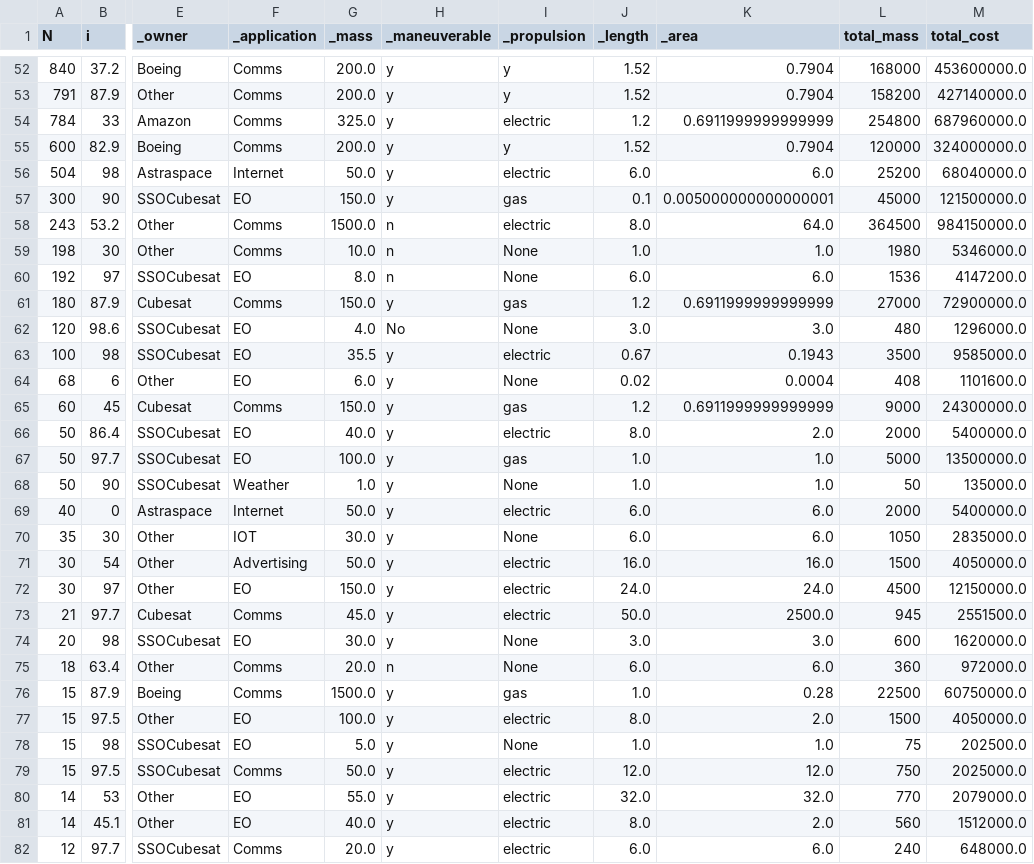
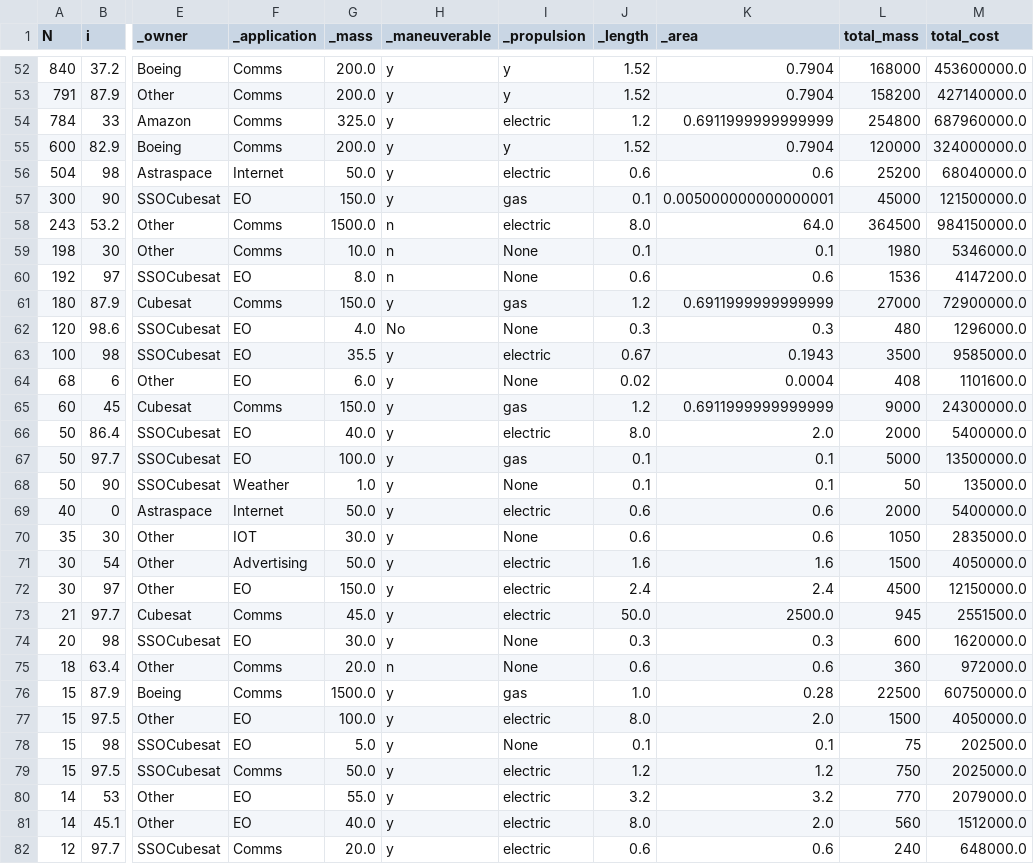
Before and after one commit to ucl-sgnl/FSPSimulator, a CSV file: src/data/results/SATCAT_after_prop_fresh_cat.csv, drawn as a sheet; only a part is shown, gaps mark what is left out; the diff covers the shown part only; the diff names each change by its address in the sheet, - before the commit and + after, or states it on an @@ line.

```diff
--- a/src/data/results/SATCAT_after_prop_fresh_cat.csv
+++ b/src/data/results/SATCAT_after_prop_fresh_cat.csv
-J56 (_length): 6.0
+J56 (_length): 0.6
-K56 (_area): 6.0
+K56 (_area): 0.6
-J59 (_length): 1.0
+J59 (_length): 0.1
-K59 (_area): 1.0
+K59 (_area): 0.1
-J60 (_length): 6.0
+J60 (_length): 0.6
-K60 (_area): 6.0
+K60 (_area): 0.6
-J62 (_length): 3.0
+J62 (_length): 0.3
-K62 (_area): 3.0
+K62 (_area): 0.3
-J67:J68 (_length): 1.0
+J67:J68 (_length): 0.1
-K67:K68 (_area): 1.0
+K67:K68 (_area): 0.1
-J69:J70 (_length): 6.0
+J69:J70 (_length): 0.6
-K69:K70 (_area): 6.0
+K69:K70 (_area): 0.6
-J71 (_length): 16.0
+J71 (_length): 1.6
-K71 (_area): 16.0
+K71 (_area): 1.6
-J72 (_length): 24.0
+J72 (_length): 2.4
-K72 (_area): 24.0
+K72 (_area): 2.4
-J74 (_length): 3.0
+J74 (_length): 0.3
-K74 (_area): 3.0
+K74 (_area): 0.3
-J75 (_length): 6.0
+J75 (_length): 0.6
-K75 (_area): 6.0
+K75 (_area): 0.6
-J78 (_length): 1.0
+J78 (_length): 0.1
-K78 (_area): 1.0
+K78 (_area): 0.1
-J79 (_length): 12.0
+J79 (_length): 1.2
-K79 (_area): 12.0
+K79 (_area): 1.2
-J80 (_length): 32.0
+J80 (_length): 3.2
-K80 (_area): 32.0
+K80 (_area): 3.2
-J82 (_length): 6.0
+J82 (_length): 0.6
-K82 (_area): 6.0
+K82 (_area): 0.6
```
Also changed, not shown: 72 edited cells elsewhere in this file, 1 other file.
